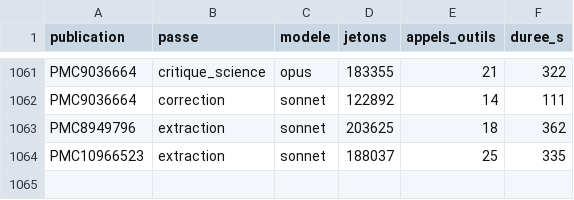
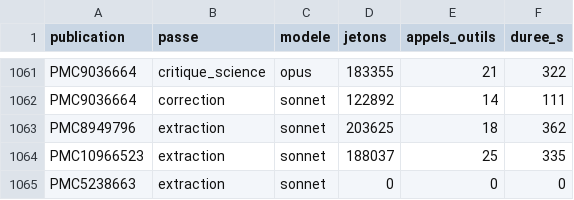
Before and after one commit to TerryChauvin/synthgraph-multi-agent-cloud, a CSV file: audits/jetons.csv, drawn as a sheet; only a part is shown, gaps mark what is left out.

```diff
--- a/audits/jetons.csv
+++ b/audits/jetons.csv
@@ -1064 +1064,2 @@ PMC8949796,extraction,sonnet,203625,18,362
 PMC10966523,extraction,sonnet,188037,25,335
+PMC5238663,extraction,sonnet,0,0,0
```
Also changed, not shown: 5 other files.
